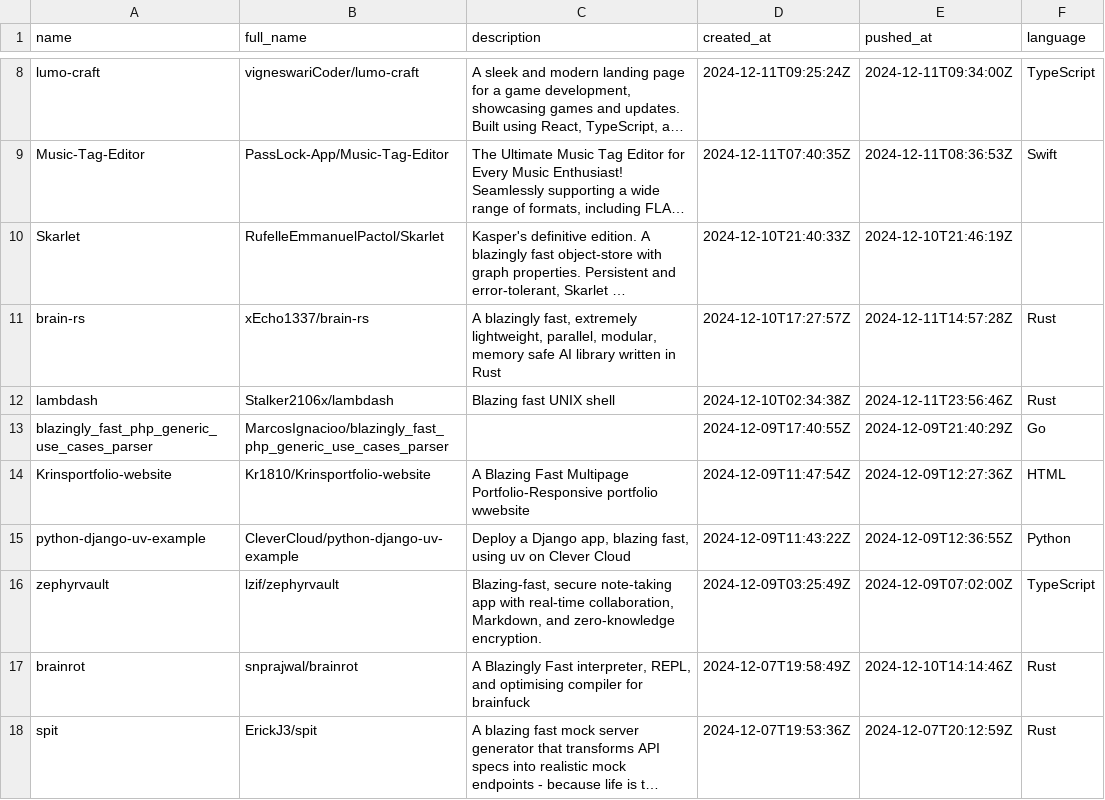
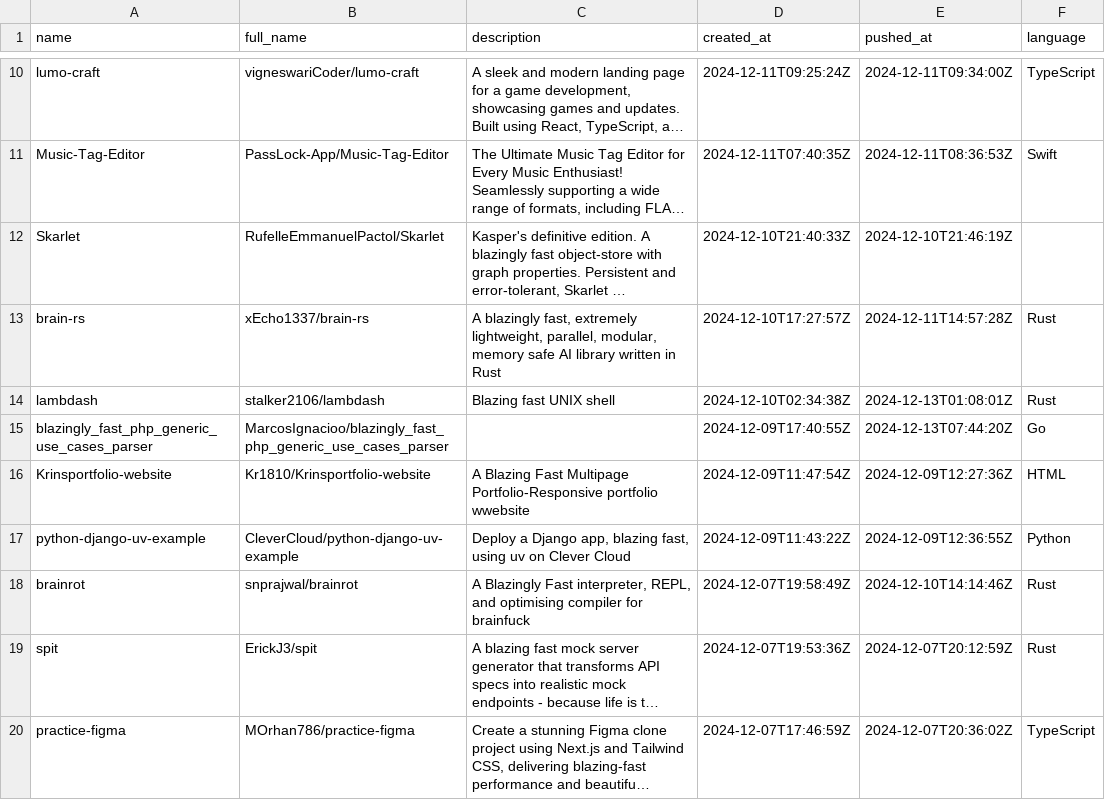
Before and after one commit to ninpnin/days-since-blazingly-fast, a CSV file: data/aggregated_results.csv, drawn as a sheet; only a part is shown, gaps mark what is left out; the shorter side is filled out with more unchanged rows; long unchanged cells end in …; removed rows and columns are numbered as before the commit, all else as after; the diff covers the shown part only; the diff names each change by its address in the sheet, - before the commit and + after, or states it on an @@ line.

```diff
--- a/data/aggregated_results.csv
+++ b/data/aggregated_results.csv
-B14 (full_name): Stalker2106x/lambdash
+B14 (full_name): stalker2106/lambdash
-E14 (pushed_at): 2024-12-11T23:56:46Z
+E14 (pushed_at): 2024-12-13T01:08:01Z
-E15 (pushed_at): 2024-12-09T21:40:29Z
+E15 (pushed_at): 2024-12-13T07:44:20Z
-row 16: zephyrvault | lzif/zephyrvault | Blazing-fast, secure note-taking app with real-time collaboration, Markdown, and zero-knowledge encryption. | 2024-12-09T03:25:49Z | 2024-12-09T07:02:00Z | TypeScript
```
Also changed, not shown: 7 added rows, 6 removed rows and 71 edited cells elsewhere in this file, data/frameworks_sorted.csv, data/sample.csv, 6 other files.
